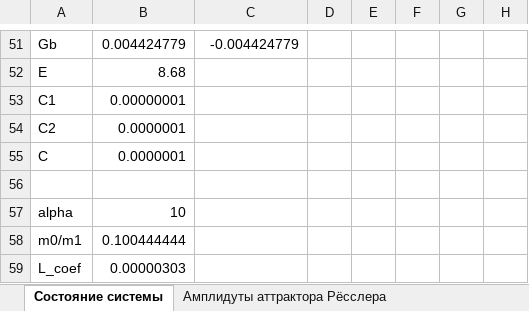
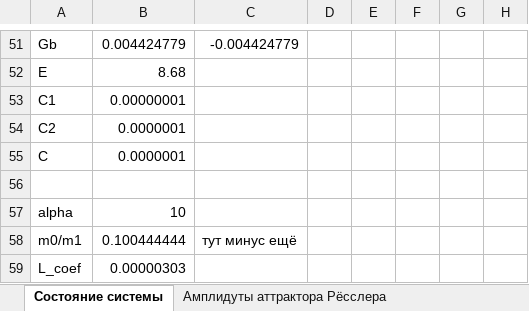
Before and after one commit to AndryDeveloper/chua-s_curcuit, an Excel workbook: data_process/data.xlsx, sheet Состояние системы, drawn as a sheet; only a part is shown, gaps mark what is left out; values as stored, in another font and other column widths than the file's, no borders; charts and pictures not drawn; the diff names each change by its address in the sheet, - before the commit and + after, or states it on an @@ line.

```diff
--- a/data_process/data.xlsx (sheet Состояние системы)
+++ b/data_process/data.xlsx (sheet Состояние системы)
-C58: (empty)
+C58: тут минус ещё
```
Also changed, not shown: charts or pictures, 2 other files.
